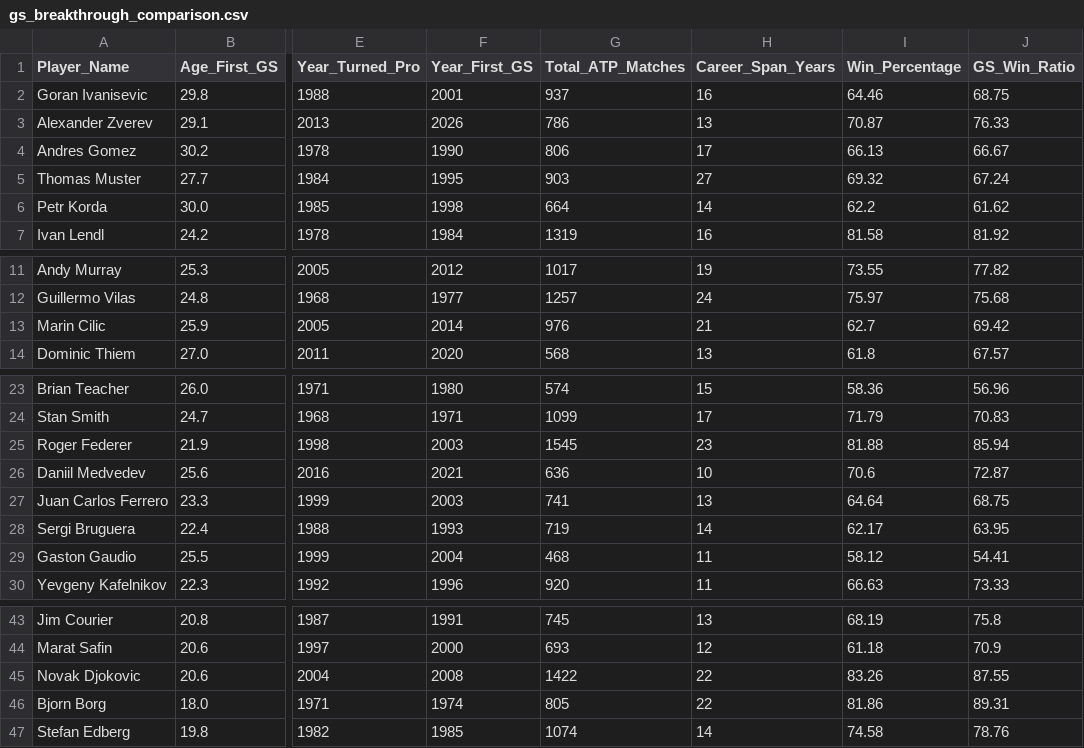
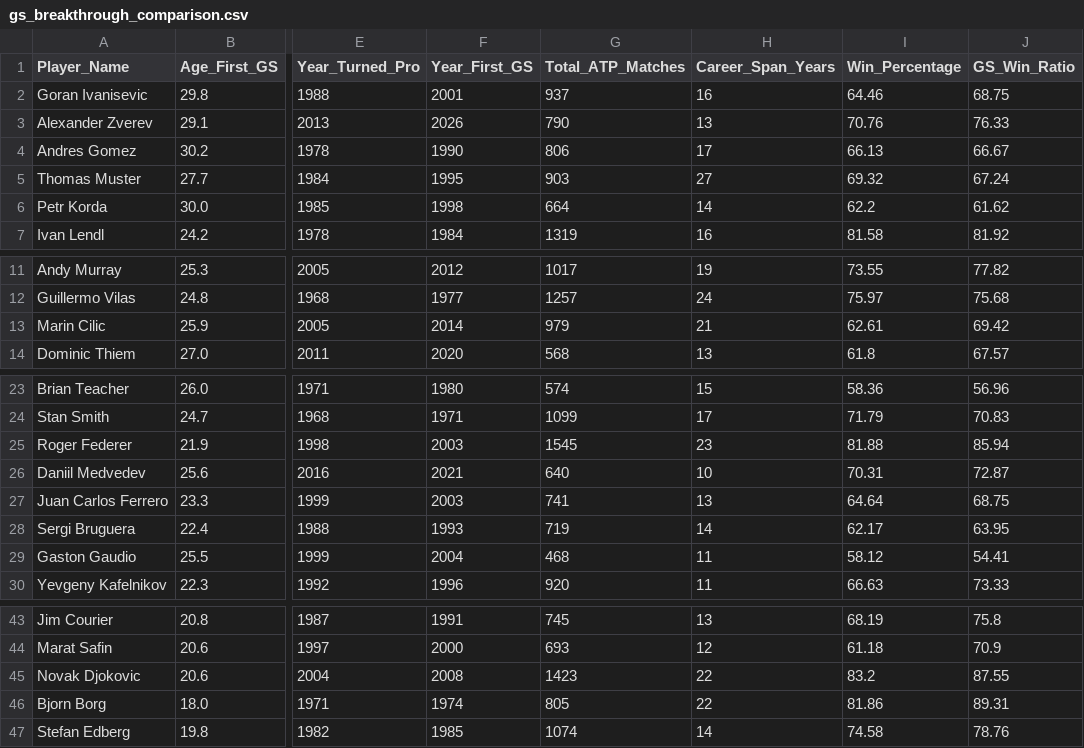
Before and after one commit to sorukumar/tml-data, a CSV file: data/gs-breakthrough/gs_breakthrough_comparison.csv, drawn as a sheet; only a part is shown, gaps mark what is left out; the diff names each change by its address in the sheet, - before the commit and + after, or states it on an @@ line.

```diff
--- a/data/gs-breakthrough/gs_breakthrough_comparison.csv
+++ b/data/gs-breakthrough/gs_breakthrough_comparison.csv
-G3 (Total_ATP_Matches): 786
+G3 (Total_ATP_Matches): 790
-I3 (Win_Percentage): 70.87
+I3 (Win_Percentage): 70.76
-G13 (Total_ATP_Matches): 976
+G13 (Total_ATP_Matches): 979
-I13 (Win_Percentage): 62.7
+I13 (Win_Percentage): 62.61
-G26 (Total_ATP_Matches): 636
+G26 (Total_ATP_Matches): 640
-I26 (Win_Percentage): 70.6
+I26 (Win_Percentage): 70.31
-G45 (Total_ATP_Matches): 1422
+G45 (Total_ATP_Matches): 1423
-I45 (Win_Percentage): 83.26
+I45 (Win_Percentage): 83.2
```
Also changed, not shown: data/nbi/gs_nailbiters.csv, 35 other files.
